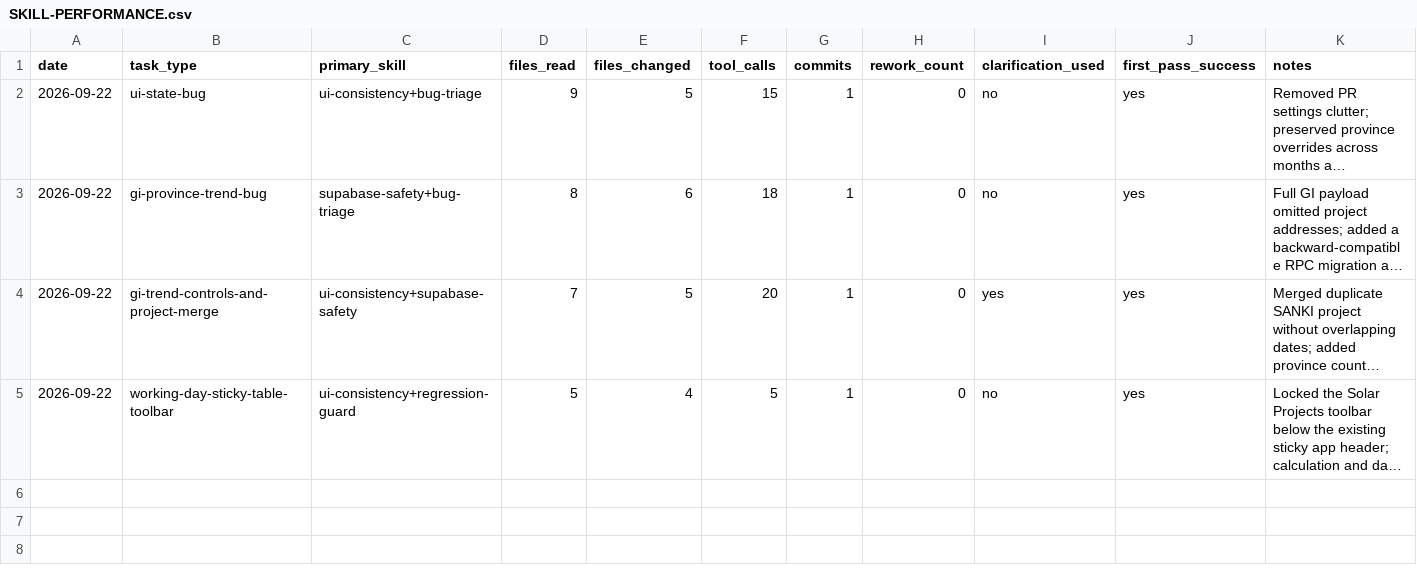
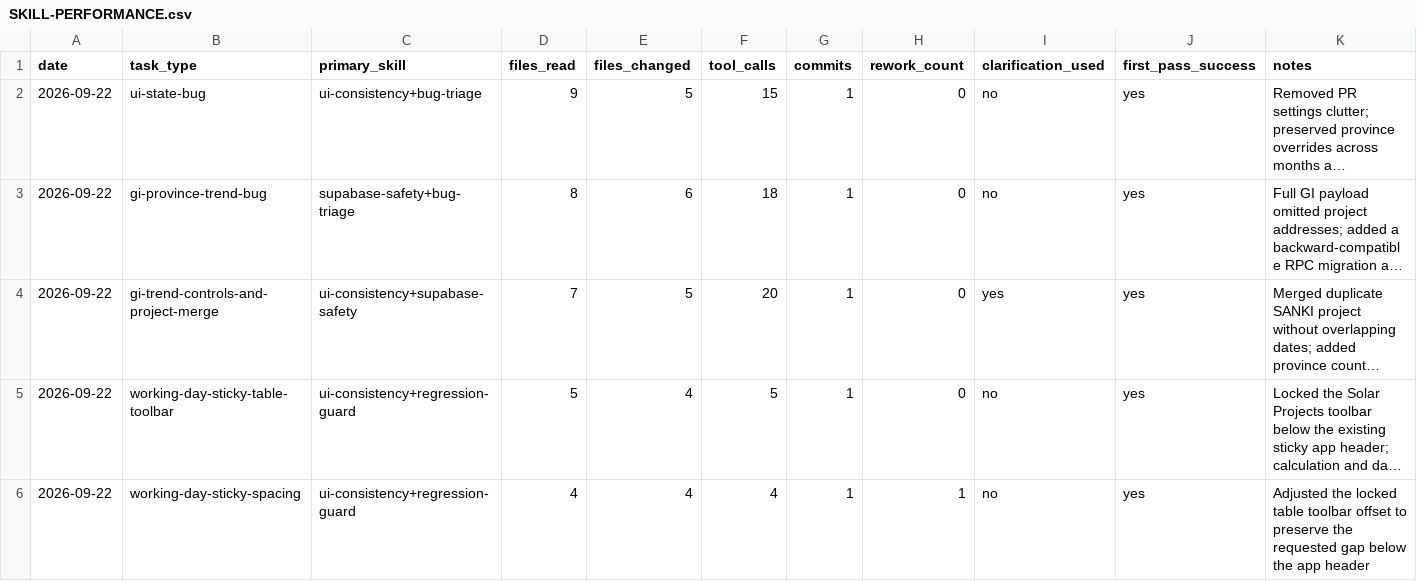
Before and after one commit to solargm123/Summary-WD-and-GI-Analysis, a CSV file: SKILL-PERFORMANCE.csv, drawn as a sheet; long unchanged cells end in …; the diff names each change by its address in the sheet, - before the commit and + after, or states it on an @@ line.

Commit message:
Adjust working day sticky table spacing

```diff
--- a/SKILL-PERFORMANCE.csv
+++ b/SKILL-PERFORMANCE.csv
+row 6: 2026-09-22 | working-day-sticky-spacing | ui-consistency+regression-guard | 4 | 4 | 4 | 1 | 1 | no | yes | Adjusted the locked table toolbar offset to preserve the requested gap below the app header
```
